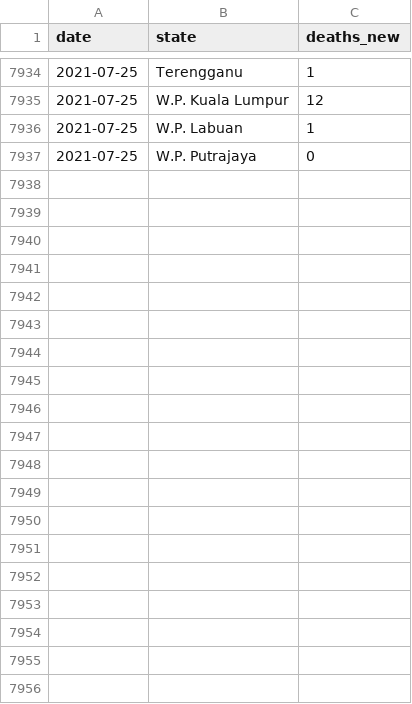
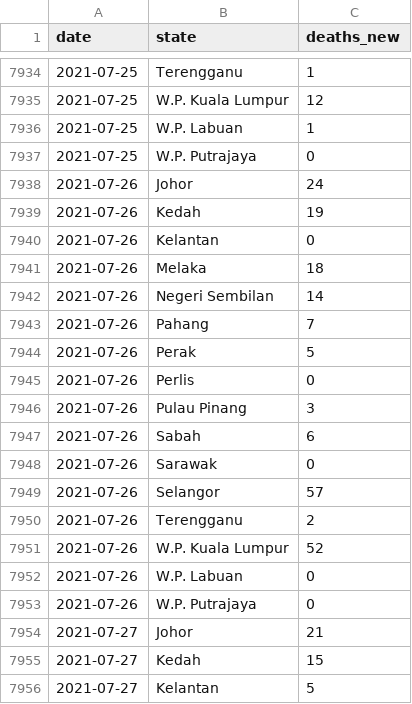
Before and after one commit to austin-zy/covid19-public, a CSV file: epidemic/deaths_state.csv, drawn as a sheet; only a part is shown, gaps mark what is left out; the diff covers the shown part only; the diff names each change by its address in the sheet, - before the commit and + after, or states it on an @@ line.

```diff
--- a/epidemic/deaths_state.csv
+++ b/epidemic/deaths_state.csv
+row 7938: 2021-07-26 | Johor | 24
+row 7939: 2021-07-26 | Kedah | 19
+row 7940: 2021-07-26 | Kelantan | 0
+row 7941: 2021-07-26 | Melaka | 18
+row 7942: 2021-07-26 | Negeri Sembilan | 14
+row 7943: 2021-07-26 | Pahang | 7
+row 7944: 2021-07-26 | Perak | 5
+row 7945: 2021-07-26 | Perlis | 0
+row 7946: 2021-07-26 | Pulau Pinang | 3
+row 7947: 2021-07-26 | Sabah | 6
+row 7948: 2021-07-26 | Sarawak | 0
+row 7949: 2021-07-26 | Selangor | 57
+row 7950: 2021-07-26 | Terengganu | 2
+row 7951: 2021-07-26 | W.P. Kuala Lumpur | 52
+row 7952: 2021-07-26 | W.P. Labuan | 0
+row 7953: 2021-07-26 | W.P. Putrajaya | 0
+row 7954: 2021-07-27 | Johor | 21
+row 7955: 2021-07-27 | Kedah | 15
+row 7956: 2021-07-27 | Kelantan | 5
```
Also changed, not shown: 13 added rows elsewhere in this file.
